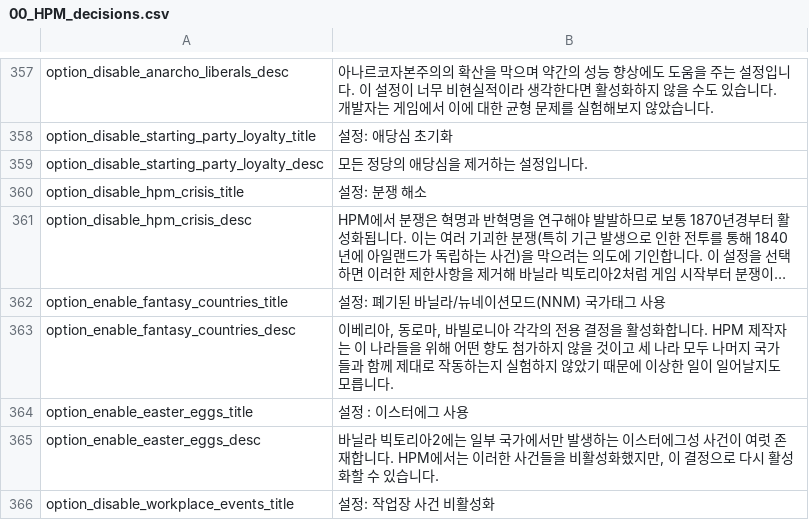
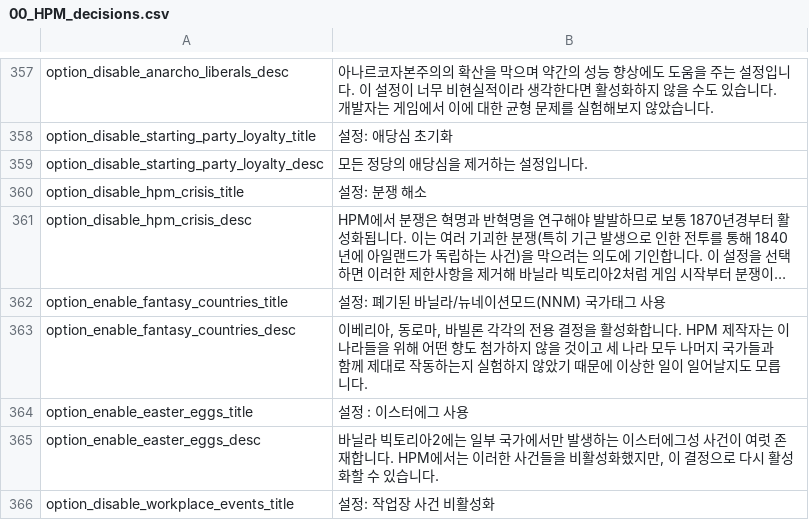
Before and after one commit to kimjeon-il/-Historical-Project-Mod-Korean-Patch, a CSV file: localisation/00_HPM_decisions.csv, drawn as a sheet; only a part is shown, gaps mark what is left out; long unchanged cells end in …; the diff names each change by its address in the sheet, - before the commit and + after, or states it on an @@ line.

Commit message:
Update 00_HPM_decisions.csv

```diff
--- a/localisation/00_HPM_decisions.csv
+++ b/localisation/00_HPM_decisions.csv
-B363: …마, 바빌로니아 각각의…
+B363: …마, 바빌론 각각의…
```
